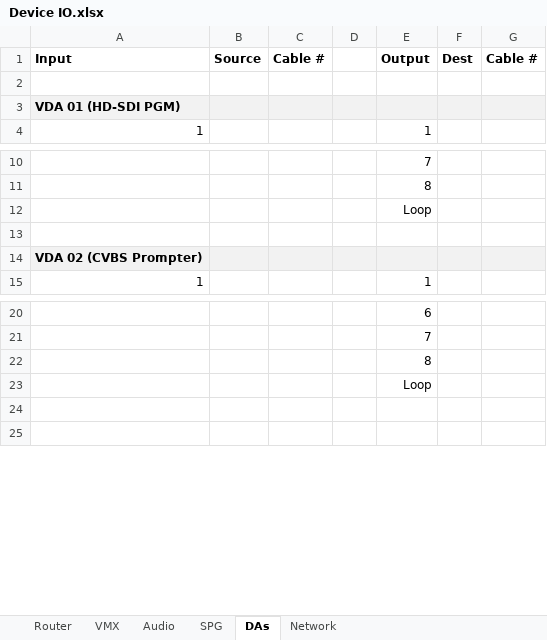
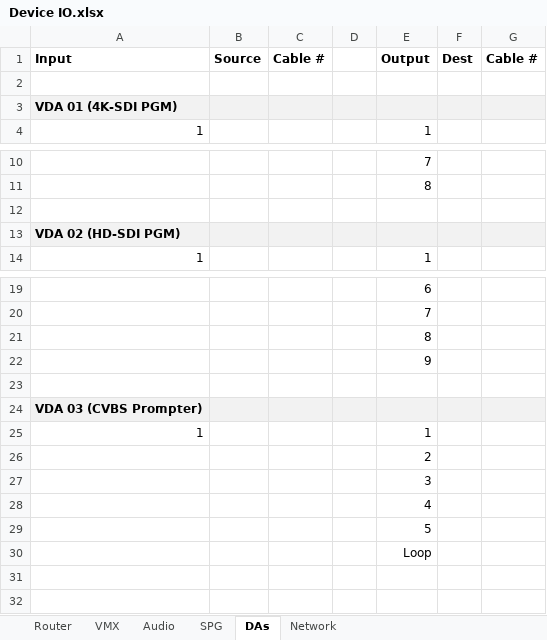
Before and after one commit to group6tech/ssftv-studio, an Excel workbook: Device IO.xlsx, sheet DAs, drawn as a sheet; only a part is shown, gaps mark what is left out; values as stored, in another font and other column widths than the file's, no borders; removed rows and columns are numbered as before the commit, all else as after; the diff names each change by its address in the sheet, - before the commit and + after, or states it on an @@ line.

```diff
--- a/Device IO.xlsx (sheet DAs)
+++ b/Device IO.xlsx (sheet DAs)
-A3 (Input): VDA 01 (HD-SDI PGM)
+A3 (Input): VDA 01 (4K-SDI PGM)
-row 12:  |  |  |  | Loop
-A13 (Input): VDA 02 (CVBS Prompter)
+A13 (Input): VDA 02 (HD-SDI PGM)
+row 22:  |  |  |  | 9
+row 23: (empty)
+row 24: VDA 03 (CVBS Prompter)
+row 25: 1 |  |  |  | 1
+row 26:  |  |  |  | 2
+row 27:  |  |  |  | 3
+row 28:  |  |  |  | 4
+row 29:  |  |  |  | 5
```
Also changed, not shown: Cables.xlsx, 1 other file.
